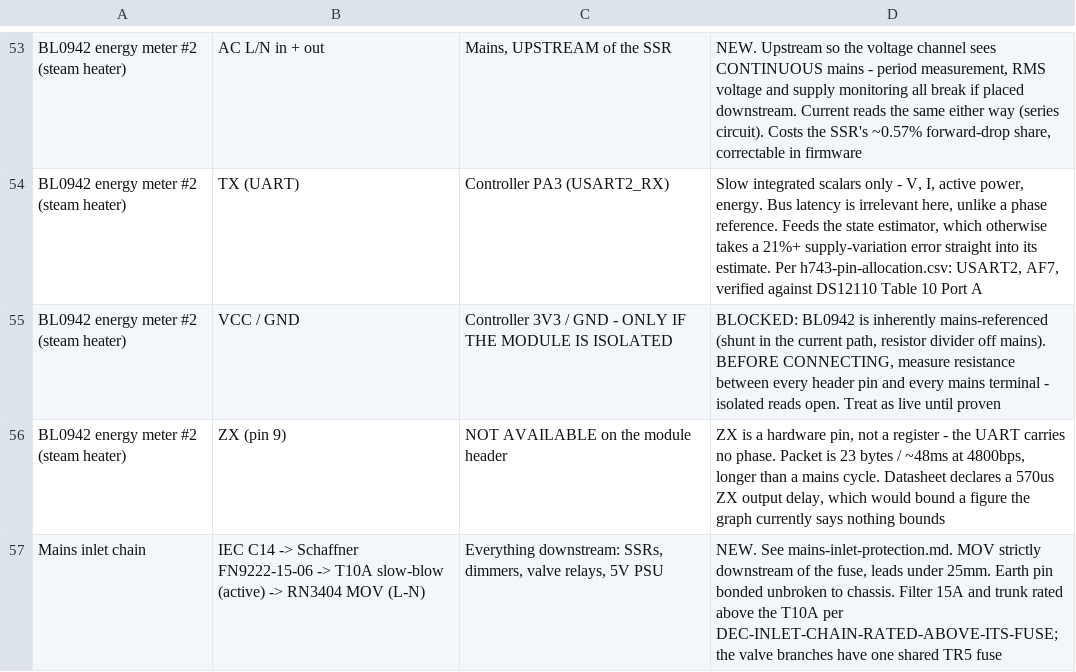
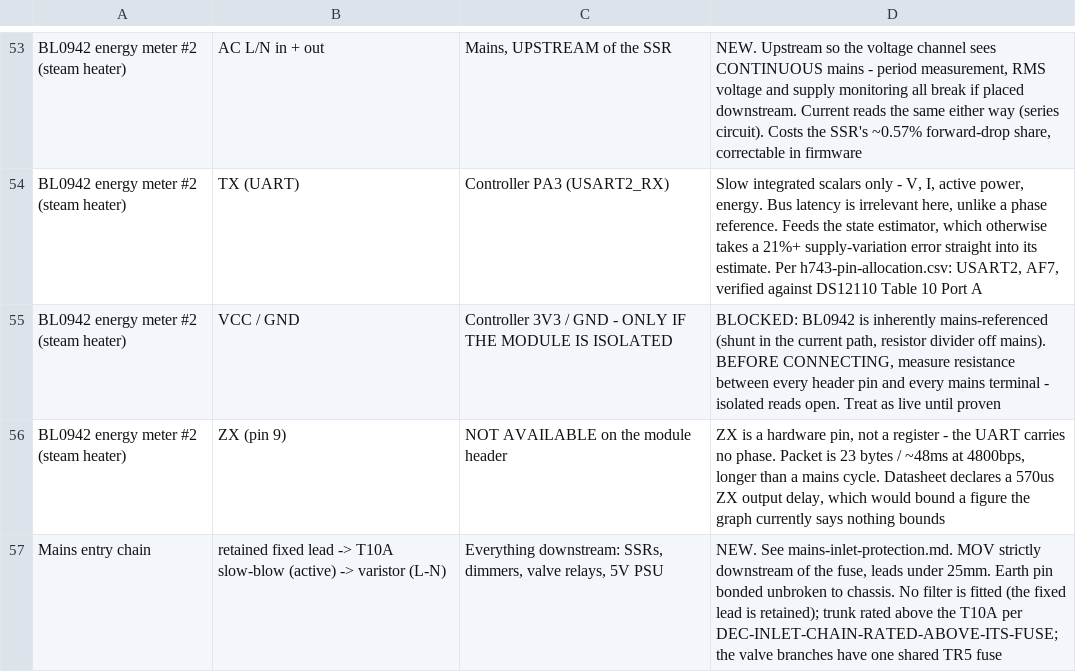
Before and after one commit to Resident-X/brew-state, a CSV file: docs/sunbeam-em7000/controller-design/module-interconnect.csv, drawn as a sheet; only a part is shown, gaps mark what is left out.

```diff
--- a/docs/sunbeam-em7000/controller-design/module-interconnect.csv
+++ b/docs/sunbeam-em7000/controller-design/module-interconnect.csv
@@ -56,2 +56,2 @@ BL0942 energy meter #2 (steam heater),VCC / GND,Controller 3V3 / GND - ONLY IF T
 BL0942 energy meter #2 (steam heater),ZX (pin 9),NOT AVAILABLE on the module header,"ZX is a hardware pin, not a register - the UART carries no phase. Packet is 23 bytes / ~48ms at 4800bps, longer than a mains cycle. Datasheet declares a 570us ZX output delay, which would bound a figure the graph currently says nothing bounds"
-Mains inlet chain,IEC C14 -> Schaffner FN9222-15-06 -> T10A slow-blow (active) -> RN3404 MOV (L-N),"Everything downstream: SSRs, dimmers, valve relays, 5V PSU","NEW. See mains-inlet-protection.md. MOV strictly downstream of the fuse, leads under 25mm. Earth pin bonded unbroken to chassis. Filter 15A and trunk rated above the T10A per DEC-INLET-CHAIN-RATED-ABOVE-ITS-FUSE; the valve branches have one shared TR5 fuse"
+Mains entry chain,retained fixed lead -> T10A slow-blow (active) -> varistor (L-N),"Everything downstream: SSRs, dimmers, valve relays, 5V PSU","NEW. See mains-inlet-protection.md. MOV strictly downstream of the fuse, leads under 25mm. Earth pin bonded unbroken to chassis. No filter is fitted (the fixed lead is retained); trunk rated above the T10A per DEC-INLET-CHAIN-RATED-ABOVE-ITS-FUSE; the valve branches have one shared TR5 fuse"
```
Also changed, not shown: docs/sunbeam-em7000/controller-design/control-board-electrical-requirements.csv, docs/sunbeam-em7000/controller-design/control-system-bom.csv, 21 other files.
